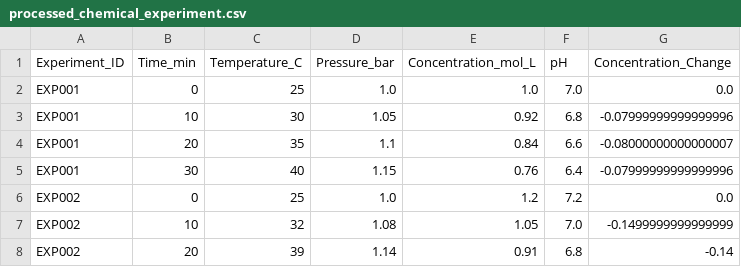
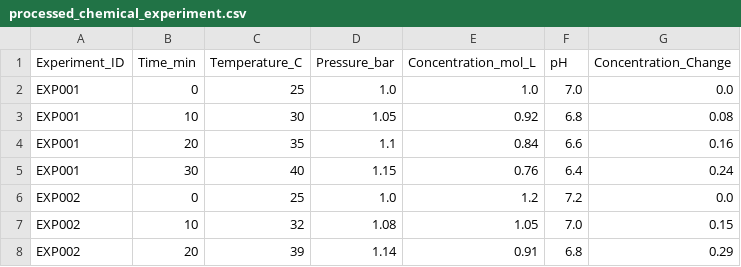
Before and after one commit to sakshamtungare-del/CP_Practical, a CSV file: processed_chemical_experiment.csv, drawn as a sheet.

```diff
--- a/processed_chemical_experiment.csv
+++ b/processed_chemical_experiment.csv
@@ -2,7 +2,7 @@ Experiment_ID,Time_min,Temperature_C,Pressure_bar,Concentration_mol_L,pH,Concent
 EXP001,0,25,1.0,1.0,7.0,0.0
-EXP001,10,30,1.05,0.92,6.8,-0.07999999999999996
-EXP001,20,35,1.1,0.84,6.6,-0.08000000000000007
-EXP001,30,40,1.15,0.76,6.4,-0.07999999999999996
+EXP001,10,30,1.05,0.92,6.8,0.08
+EXP001,20,35,1.1,0.84,6.6,0.16
+EXP001,30,40,1.15,0.76,6.4,0.24
 EXP002,0,25,1.0,1.2,7.2,0.0
-EXP002,10,32,1.08,1.05,7.0,-0.1499999999999999
-EXP002,20,39,1.14,0.91,6.8,-0.14
+EXP002,10,32,1.08,1.05,7.0,0.15
+EXP002,20,39,1.14,0.91,6.8,0.29
```
Also changed, not shown: 4 other files.
